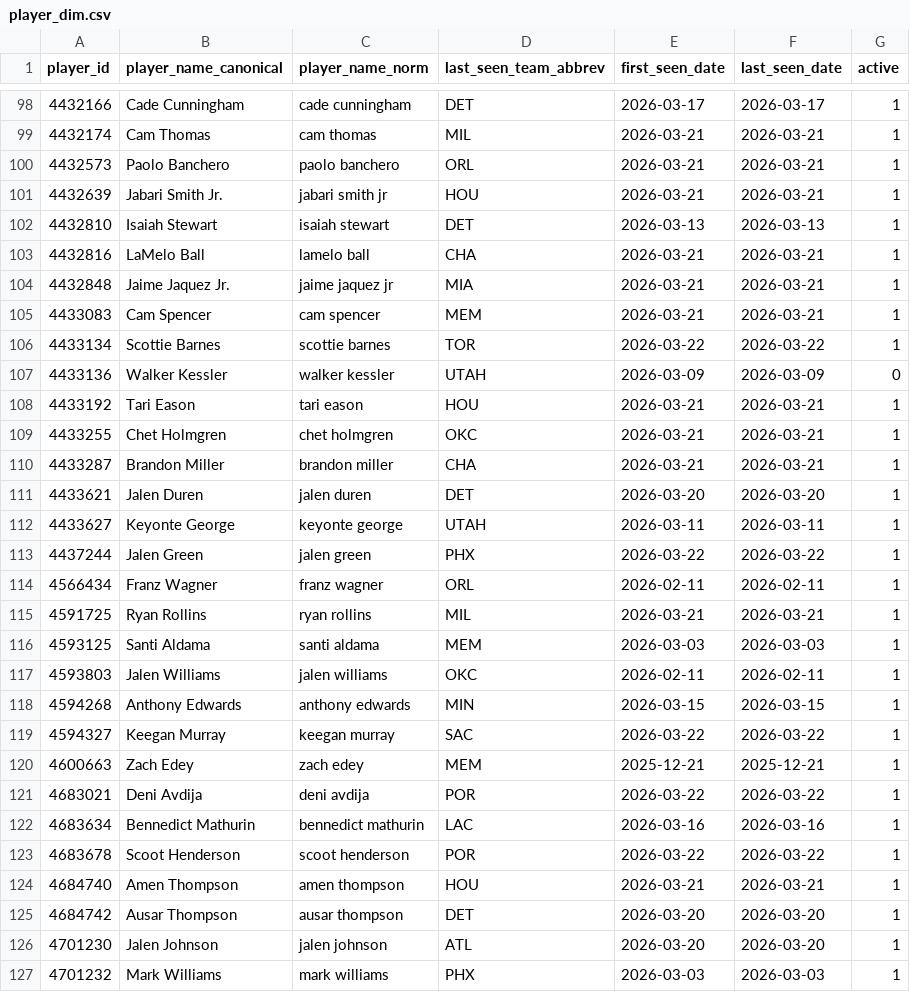
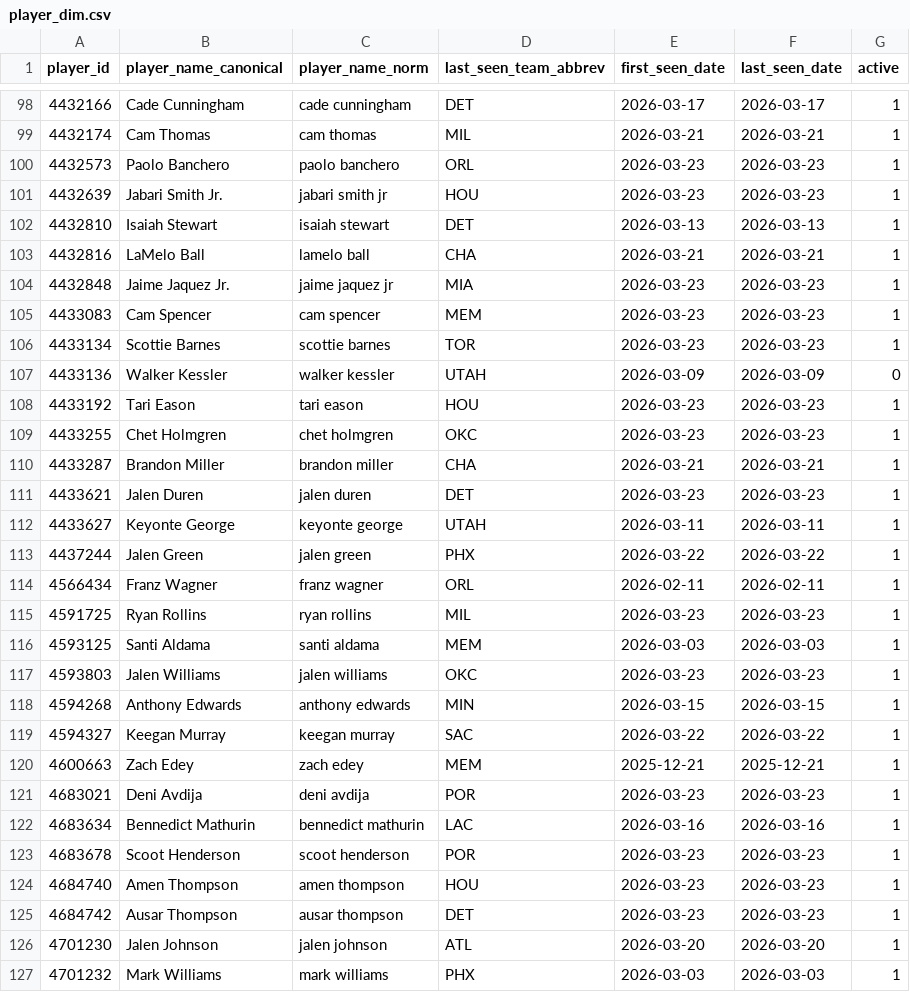
Before and after one commit to oliver-monday/moneyline, a CSV file: player_dim.csv, drawn as a sheet; only a part is shown, gaps mark what is left out; the diff covers the shown part only.

```diff
--- a/player_dim.csv
+++ b/player_dim.csv
@@ -99,14 +99,14 @@ player_id,player_name_canonical,player_name_norm,last_seen_team_abbrev,first_see
 4432174,Cam Thomas,cam thomas,MIL,2026-03-21,2026-03-21,1
-4432573,Paolo Banchero,paolo banchero,ORL,2026-03-21,2026-03-21,1
-4432639,Jabari Smith Jr.,jabari smith jr,HOU,2026-03-21,2026-03-21,1
+4432573,Paolo Banchero,paolo banchero,ORL,2026-03-23,2026-03-23,1
+4432639,Jabari Smith Jr.,jabari smith jr,HOU,2026-03-23,2026-03-23,1
 4432810,Isaiah Stewart,isaiah stewart,DET,2026-03-13,2026-03-13,1
 4432816,LaMelo Ball,lamelo ball,CHA,2026-03-21,2026-03-21,1
-4432848,Jaime Jaquez Jr.,jaime jaquez jr,MIA,2026-03-21,2026-03-21,1
-4433083,Cam Spencer,cam spencer,MEM,2026-03-21,2026-03-21,1
-4433134,Scottie Barnes,scottie barnes,TOR,2026-03-22,2026-03-22,1
+4432848,Jaime Jaquez Jr.,jaime jaquez jr,MIA,2026-03-23,2026-03-23,1
+4433083,Cam Spencer,cam spencer,MEM,2026-03-23,2026-03-23,1
+4433134,Scottie Barnes,scottie barnes,TOR,2026-03-23,2026-03-23,1
 4433136,Walker Kessler,walker kessler,UTAH,2026-03-09,2026-03-09,0
-4433192,Tari Eason,tari eason,HOU,2026-03-21,2026-03-21,1
-4433255,Chet Holmgren,chet holmgren,OKC,2026-03-21,2026-03-21,1
+4433192,Tari Eason,tari eason,HOU,2026-03-23,2026-03-23,1
+4433255,Chet Holmgren,chet holmgren,OKC,2026-03-23,2026-03-23,1
 4433287,Brandon Miller,brandon miller,CHA,2026-03-21,2026-03-21,1
-4433621,Jalen Duren,jalen duren,DET,2026-03-20,2026-03-20,1
+4433621,Jalen Duren,jalen duren,DET,2026-03-23,2026-03-23,1
 4433627,Keyonte George,keyonte george,UTAH,2026-03-11,2026-03-11,1
@@ -114,5 +114,5 @@ player_id,player_name_canonical,player_name_norm,last_seen_team_abbrev,first_see
 4566434,Franz Wagner,franz wagner,ORL,2026-02-11,2026-02-11,1
-4591725,Ryan Rollins,ryan rollins,MIL,2026-03-21,2026-03-21,1
+4591725,Ryan Rollins,ryan rollins,MIL,2026-03-23,2026-03-23,1
 4593125,Santi Aldama,santi aldama,MEM,2026-03-03,2026-03-03,1
-4593803,Jalen Williams,jalen williams,OKC,2026-02-11,2026-02-11,1
+4593803,Jalen Williams,jalen williams,OKC,2026-03-23,2026-03-23,1
 4594268,Anthony Edwards,anthony edwards,MIN,2026-03-15,2026-03-15,1
@@ -120,7 +120,7 @@ player_id,player_name_canonical,player_name_norm,last_seen_team_abbrev,first_see
 4600663,Zach Edey,zach edey,MEM,2025-12-21,2025-12-21,1
-4683021,Deni Avdija,deni avdija,POR,2026-03-22,2026-03-22,1
+4683021,Deni Avdija,deni avdija,POR,2026-03-23,2026-03-23,1
 4683634,Bennedict Mathurin,bennedict mathurin,LAC,2026-03-16,2026-03-16,1
-4683678,Scoot Henderson,scoot henderson,POR,2026-03-22,2026-03-22,1
-4684740,Amen Thompson,amen thompson,HOU,2026-03-21,2026-03-21,1
-4684742,Ausar Thompson,ausar thompson,DET,2026-03-20,2026-03-20,1
+4683678,Scoot Henderson,scoot henderson,POR,2026-03-23,2026-03-23,1
+4684740,Amen Thompson,amen thompson,HOU,2026-03-23,2026-03-23,1
+4684742,Ausar Thompson,ausar thompson,DET,2026-03-23,2026-03-23,1
 4701230,Jalen Johnson,jalen johnson,ATL,2026-03-20,2026-03-20,1
```
Also changed, not shown: 106 edited cells elsewhere in this file, data/team_game_log.csv, nba_master.csv, 15 other files.
